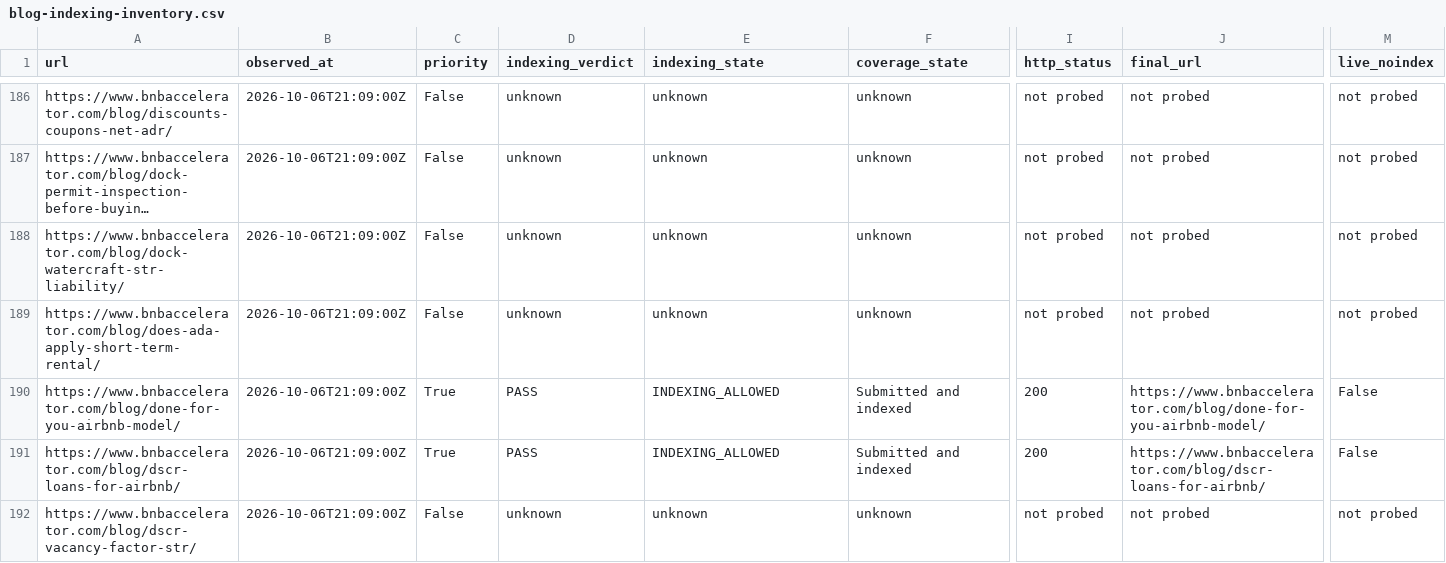
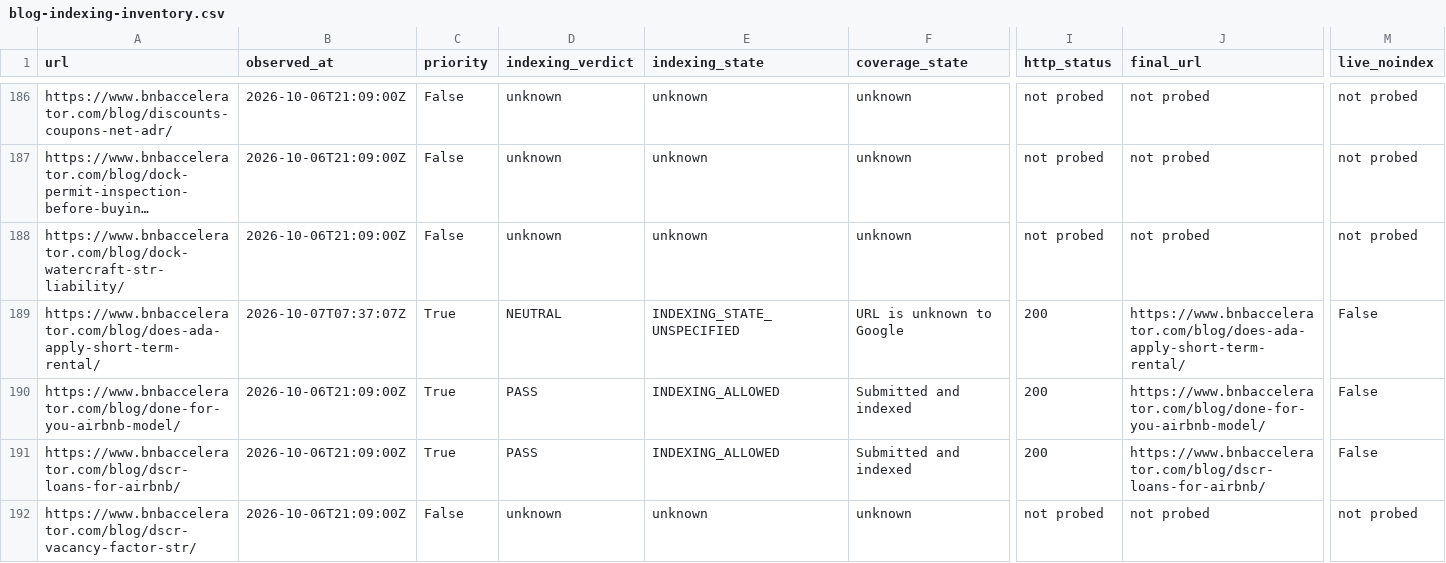
Before and after one commit to drconnorrobertson/bnb-accelerator-site, a CSV file: _gen/blog-indexing-inventory.csv, drawn as a sheet; only a part is shown, gaps mark what is left out; long unchanged cells end in …; the diff covers the shown part only; the diff names each change by its address in the sheet, - before the commit and + after, or states it on an @@ line.

Commit message:
Record verified ADA scope release and separate indexing evidence

```diff
--- a/_gen/blog-indexing-inventory.csv
+++ b/_gen/blog-indexing-inventory.csv
-B189 (observed_at): 2026-10-06T21:09:00Z
+B189 (observed_at): 2026-10-07T07:37:07Z
-C189 (priority): False
+C189 (priority): True
-D189 (indexing_verdict): unknown
+D189 (indexing_verdict): NEUTRAL
-E189 (indexing_state): unknown
+E189 (indexing_state): INDEXING_STATE_UNSPECIFIED
-F189 (coverage_state): unknown
+F189 (coverage_state): URL is unknown to Google
-I189 (http_status): not probed
+I189 (http_status): 200
-J189 (final_url): not probed
+J189 (final_url): https://www.bnbaccelerator.com/blog/does-ada-apply-short-term-rental/
-M189 (live_noindex): not probed
+M189 (live_noindex): False
```
Also changed, not shown: 4 edited cells elsewhere in this file, 5 other files.
